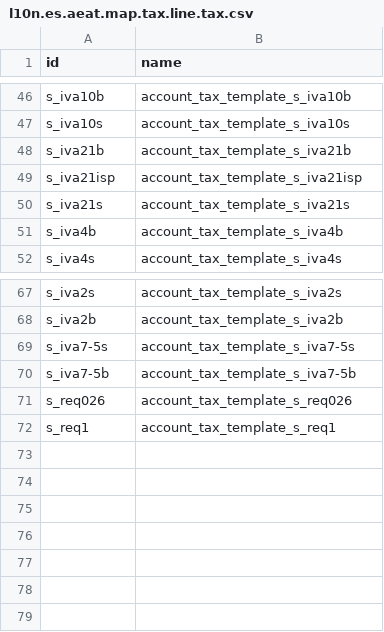
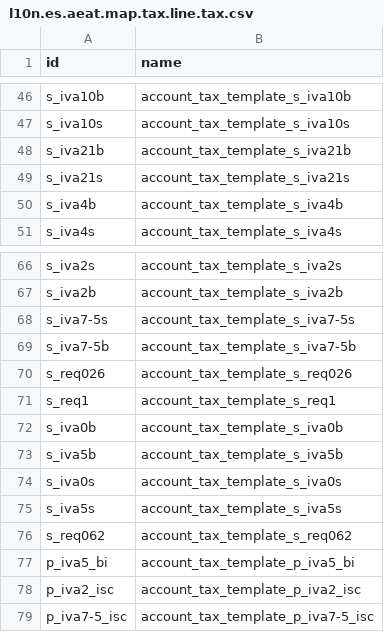
Before and after one commit to Tecnativa/l10n-spain, a CSV file: l10n_es_aeat_mod347/data/l10n.es.aeat.map.tax.line.tax.csv, drawn as a sheet; only a part is shown, gaps mark what is left out; removed rows and columns are numbered as before the commit, all else as after; the diff names each change by its address in the sheet, - before the commit and + after, or states it on an @@ line.

Commit message:
[FIX] l10n_es_aeat_mod347: Taxes according to Odoo core
The third-party operations map pointed to `s_iva21isp`, which Odoo core no longer defines, and did not include the 0% and 5% sales (`s_iva0b`, `s_iva0s`, `s_iva5b`, `s_iva5s`), the 0% and 0.62% equivalence surcharge on sales (`s_req0`, `s_req062`), the 5% investment goods purchases (`p_iva5_bi`) nor the 2% and 7.5% reverse charge services purchases (`p_iva2_isc`, `p_iva7-5_isc`), although their equivalents of other rates were included. The non-existent tax is removed and the missing ones are added. Intra-community operations, imports and withholdings remain out, as until now.

```diff
--- a/l10n_es_aeat_mod347/data/l10n.es.aeat.map.tax.line.tax.csv
+++ b/l10n_es_aeat_mod347/data/l10n.es.aeat.map.tax.line.tax.csv
-row 49: s_iva21isp | account_tax_template_s_iva21isp
+row 72: s_iva0b | account_tax_template_s_iva0b
+row 73: s_iva5b | account_tax_template_s_iva5b
+row 74: s_iva0s | account_tax_template_s_iva0s
+row 75: s_iva5s | account_tax_template_s_iva5s
+row 76: s_req062 | account_tax_template_s_req062
+row 77: p_iva5_bi | account_tax_template_p_iva5_bi
+row 78: p_iva2_isc | account_tax_template_p_iva2_isc
+row 79: p_iva7-5_isc | account_tax_template_p_iva7-5_isc
```
Also changed, not shown: l10n_es_aeat_mod347/data/l10n.es.aeat.map.tax.line.csv, 1 other file.
